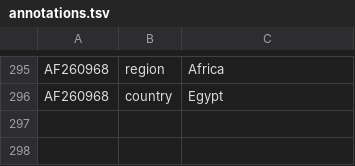
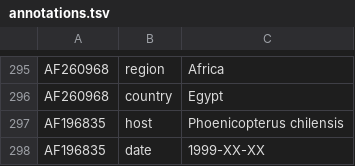
Before and after one commit to nextstrain/WNV, a TSV file: ingest/defaults/annotations.tsv, drawn as a sheet; only a part is shown, gaps mark what is left out.

Commit message:
Annotation from Lanciotti et al 1999
Lanciotti, et al, 1999. Origin of the West Nile virus responsible for an outbreak of encephalitis in the northeastern United States. Science, 286(5448), pp.2333-2337.
https://www.science.org/doi/epdf/10.1126/science.286.5448.2333

```diff
--- a/ingest/defaults/annotations.tsv
+++ b/ingest/defaults/annotations.tsv
@@ -296 +296,3 @@ AF260968	region	Africa
 AF260968	country	Egypt
+AF196835	host	Phoenicopterus chilensis
+AF196835	date	1999-XX-XX
```
